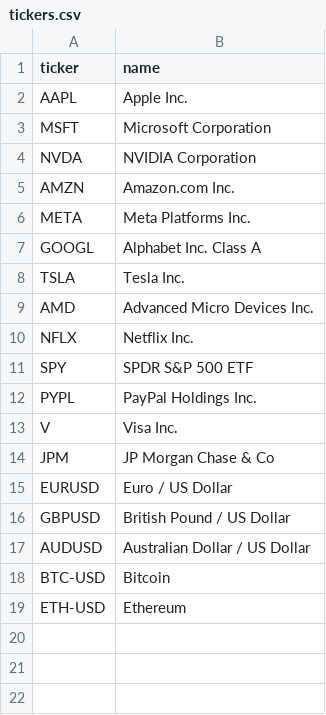
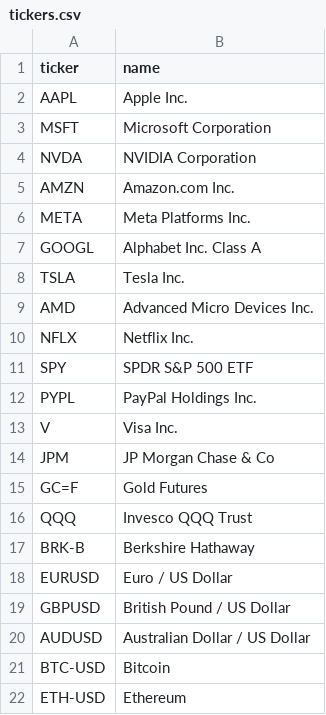
Before and after one commit to pkiprop-afk/Alphascreener, a CSV file: src/data/tickers.csv, drawn as a sheet.

```diff
--- a/src/data/tickers.csv
+++ b/src/data/tickers.csv
@@ -14,2 +14,5 @@ V, Visa Inc.
 JPM, JP Morgan Chase & Co
+GC=F, Gold Futures
+QQQ, Invesco QQQ Trust
+BRK-B, Berkshire Hathaway
 EURUSD,  Euro / US Dollar
```
